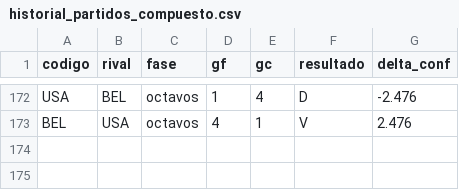
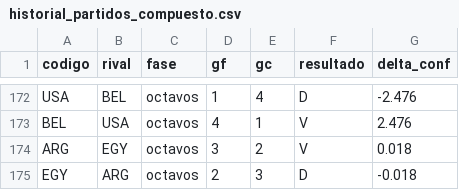
Before and after one commit to tomgc/mundial2026_confederaciones, a CSV file: 40_salidas/historial_partidos_compuesto.csv, drawn as a sheet; only a part is shown, gaps mark what is left out.

```diff
--- a/40_salidas/historial_partidos_compuesto.csv
+++ b/40_salidas/historial_partidos_compuesto.csv
@@ -173 +173,3 @@ USA,BEL,octavos,1,4,D,-2.476
 BEL,USA,octavos,4,1,V,2.476
+ARG,EGY,octavos,3,2,V,0.018
+EGY,ARG,octavos,2,3,D,-0.018
```
Also changed, not shown: 40_salidas/historial_partidos.csv, 40_salidas/historial_partidos_elo.csv, 8 other files.
